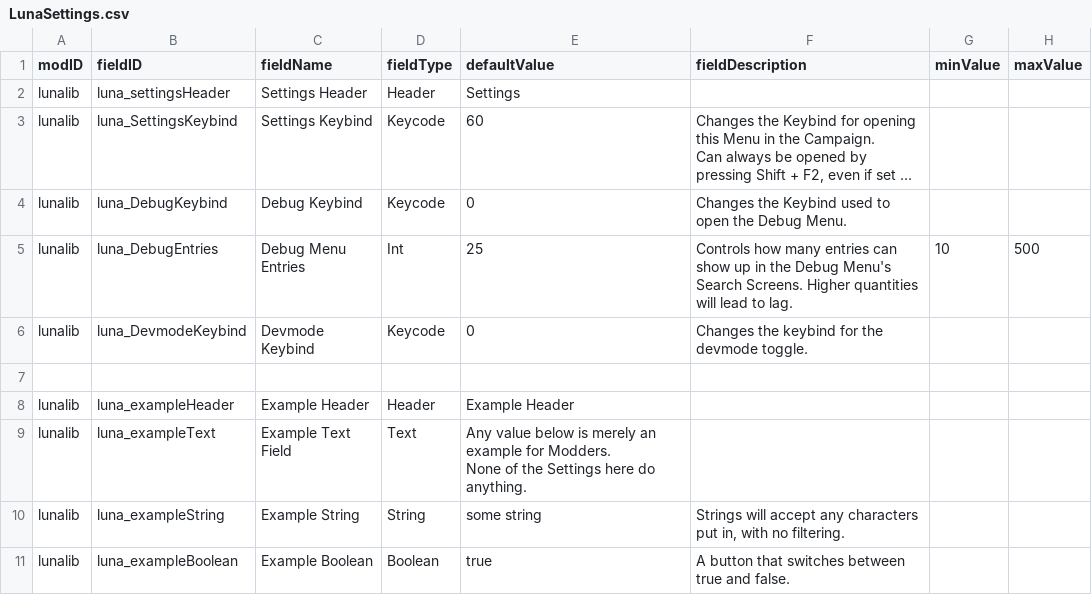
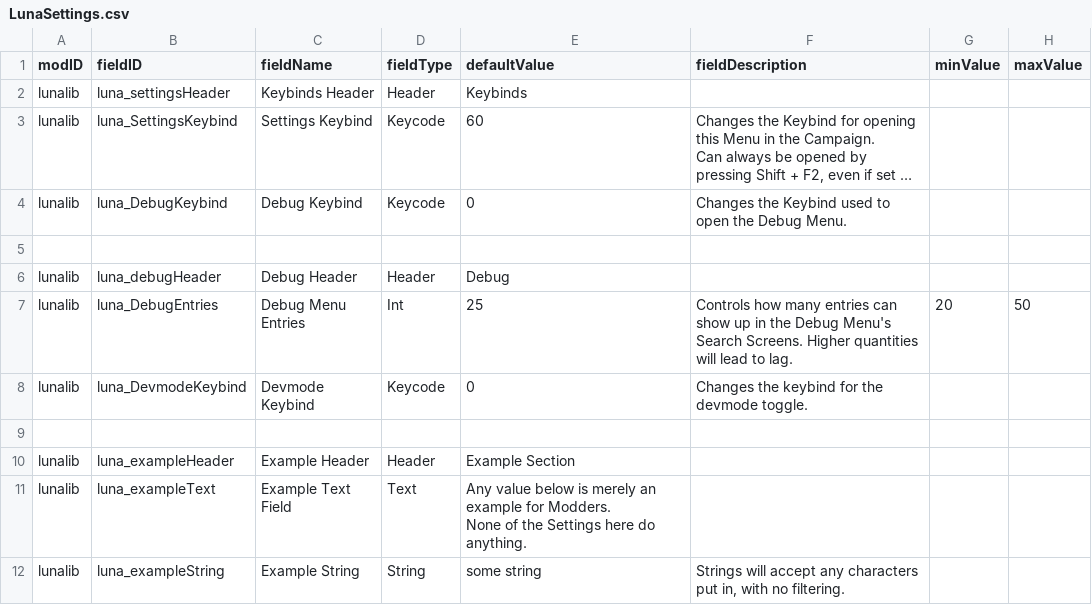
Before and after one commit to Lukas22041/LunaLib, a CSV file: data/config/LunaSettings.csv, drawn as a sheet; only a part is shown; the shorter side is filled out with more unchanged rows; long unchanged cells end in …; addresses are those after the commit; the diff names each change by its address in the sheet, - before the commit and + after, or states it on an @@ line.

Commit message:
Release Candidate for 1.3.0, reworked LunaDebug

```diff
--- a/data/config/LunaSettings.csv
+++ b/data/config/LunaSettings.csv
-C2 (fieldName): Settings Header
+C2 (fieldName): Keybinds Header
-E2 (defaultValue): Settings
+E2 (defaultValue): Keybinds
+row 5: (empty)
+row 6: lunalib | luna_debugHeader | Debug Header | Header | Debug
-G7 (minValue): 10
+G7 (minValue): 20
-H7 (maxValue): 500
+H7 (maxValue): 50
-E10 (defaultValue): Example Header
+E10 (defaultValue): Example Section
```
Also changed, not shown: data/campaign/rules.csv, 21 other files.
